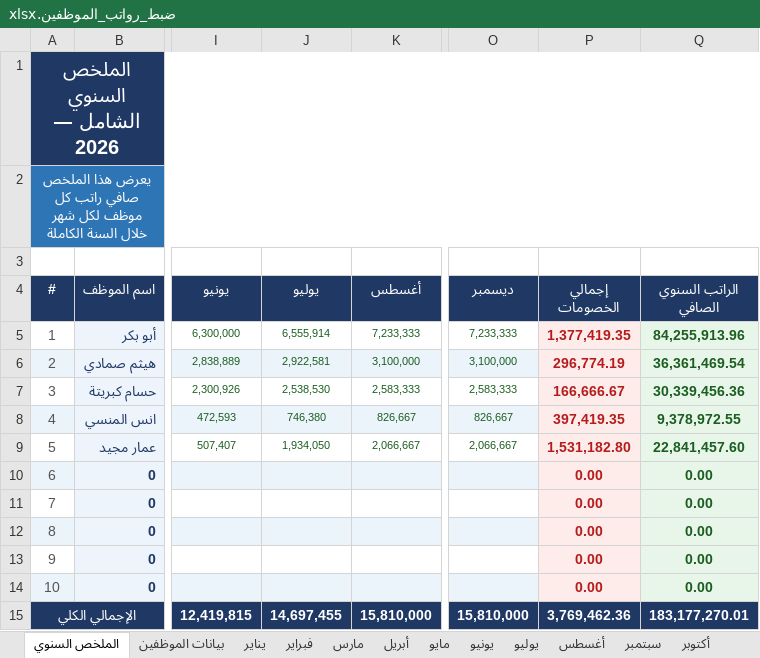
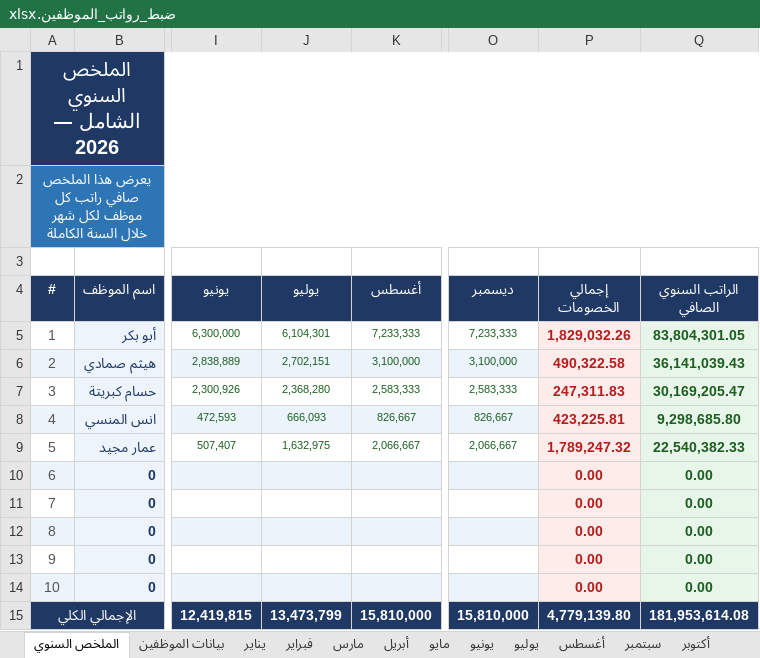
Before and after one commit to amen-ramadan-409/-, an Excel workbook: ضبط_رواتب_الموظفين.xlsx, sheet الملخص السنوي, drawn as a sheet; only a part is shown, gaps mark what is left out; values as stored, in another font and other column widths than the file's, no borders; the diff names each change by its address in the sheet, - before the commit and + after, or states it on an @@ line.

```diff
--- a/ضبط_رواتب_الموظفين.xlsx (sheet الملخص السنوي)
+++ b/ضبط_رواتب_الموظفين.xlsx (sheet الملخص السنوي)
-J5 (يوليو): 6,555,914
+J5 (يوليو): 6,104,301
-P5 (إجمالي الخصومات): 1,377,419.35
+P5 (إجمالي الخصومات): 1,829,032.26
-Q5 (الراتب السنوي الصافي): 84,255,913.96
+Q5 (الراتب السنوي الصافي): 83,804,301.05
-J6 (يوليو): 2,922,581
+J6 (يوليو): 2,702,151
-P6 (إجمالي الخصومات): 296,774.19
+P6 (إجمالي الخصومات): 490,322.58
-Q6 (الراتب السنوي الصافي): 36,361,469.54
+Q6 (الراتب السنوي الصافي): 36,141,039.43
-J7 (يوليو): 2,538,530
+J7 (يوليو): 2,368,280
-P7 (إجمالي الخصومات): 166,666.67
+P7 (إجمالي الخصومات): 247,311.83
-Q7 (الراتب السنوي الصافي): 30,339,456.36
+Q7 (الراتب السنوي الصافي): 30,169,205.47
-J8 (يوليو): 746,380
+J8 (يوليو): 666,093
-P8 (إجمالي الخصومات): 397,419.35
+P8 (إجمالي الخصومات): 423,225.81
-Q8 (الراتب السنوي الصافي): 9,378,972.55
+Q8 (الراتب السنوي الصافي): 9,298,685.80
-J9 (يوليو): 1,934,050
+J9 (يوليو): 1,632,975
-P9 (إجمالي الخصومات): 1,531,182.80
+P9 (إجمالي الخصومات): 1,789,247.32
-Q9 (الراتب السنوي الصافي): 22,841,457.60
+Q9 (الراتب السنوي الصافي): 22,540,382.33
-J15 (يوليو): 14,697,455
+J15 (يوليو): 13,473,799
-P15 (إجمالي الخصومات): 3,769,462.36
+P15 (إجمالي الخصومات): 4,779,139.80
-Q15 (الراتب السنوي الصافي): 183,177,270.01
+Q15 (الراتب السنوي الصافي): 181,953,614.08
```
Also changed, not shown: sheet يوليو, ضبط مستودع جينتل.xlsx, مرجع-الطبخات.xlsx, 6 other files.
